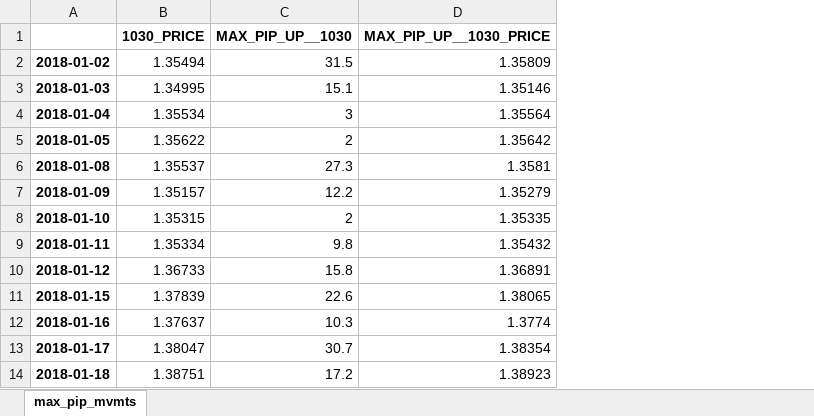
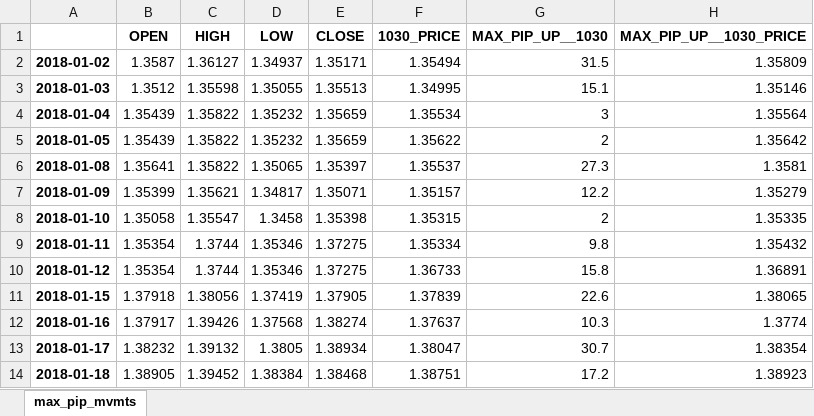
Before and after one commit to vic-lee/PyFX, an Excel workbook: src/dataout/18mpip.xlsx, sheet max_pip_mvmts, drawn as a sheet; only a part is shown; values as stored, in another font and other column widths than the file's, no borders; the diff names each change by its address in the sheet, - before the commit and + after, or states it on an @@ line.

Commit message:
Add OHLC data to excel

```diff
--- a/src/dataout/18mpip.xlsx (sheet max_pip_mvmts)
+++ b/src/dataout/18mpip.xlsx (sheet max_pip_mvmts)
+column B (OPEN), rows 2-14: 1.3587 | 1.3512 | 1.35439 | 1.35439 | 1.35641 | 1.35399 | 1.35058 | 1.35354 | 1.35354 | 1.37918 | 1.37917 | 1.38232 | 1.38905
+column C (HIGH), rows 2-14: 1.36127 | 1.35598 | 1.35822 | 1.35822 | 1.35822 | 1.35621 | 1.35547 | 1.3744 | 1.3744 | 1.38056 | 1.39426 | 1.39132 | 1.39452
+column D (LOW), rows 2-14: 1.34937 | 1.35055 | 1.35232 | 1.35232 | 1.35065 | 1.34817 | 1.3458 | 1.35346 | 1.35346 | 1.37419 | 1.37568 | 1.3805 | 1.38384
+column E (CLOSE), rows 2-14: 1.35171 | 1.35513 | 1.35659 | 1.35659 | 1.35397 | 1.35071 | 1.35398 | 1.37275 | 1.37275 | 1.37905 | 1.38274 | 1.38934 | 1.38468
```
Also changed, not shown: src/dataout/18dpip.xlsx, src/dataout/18mpip_out.xlsx, 1 other file.
